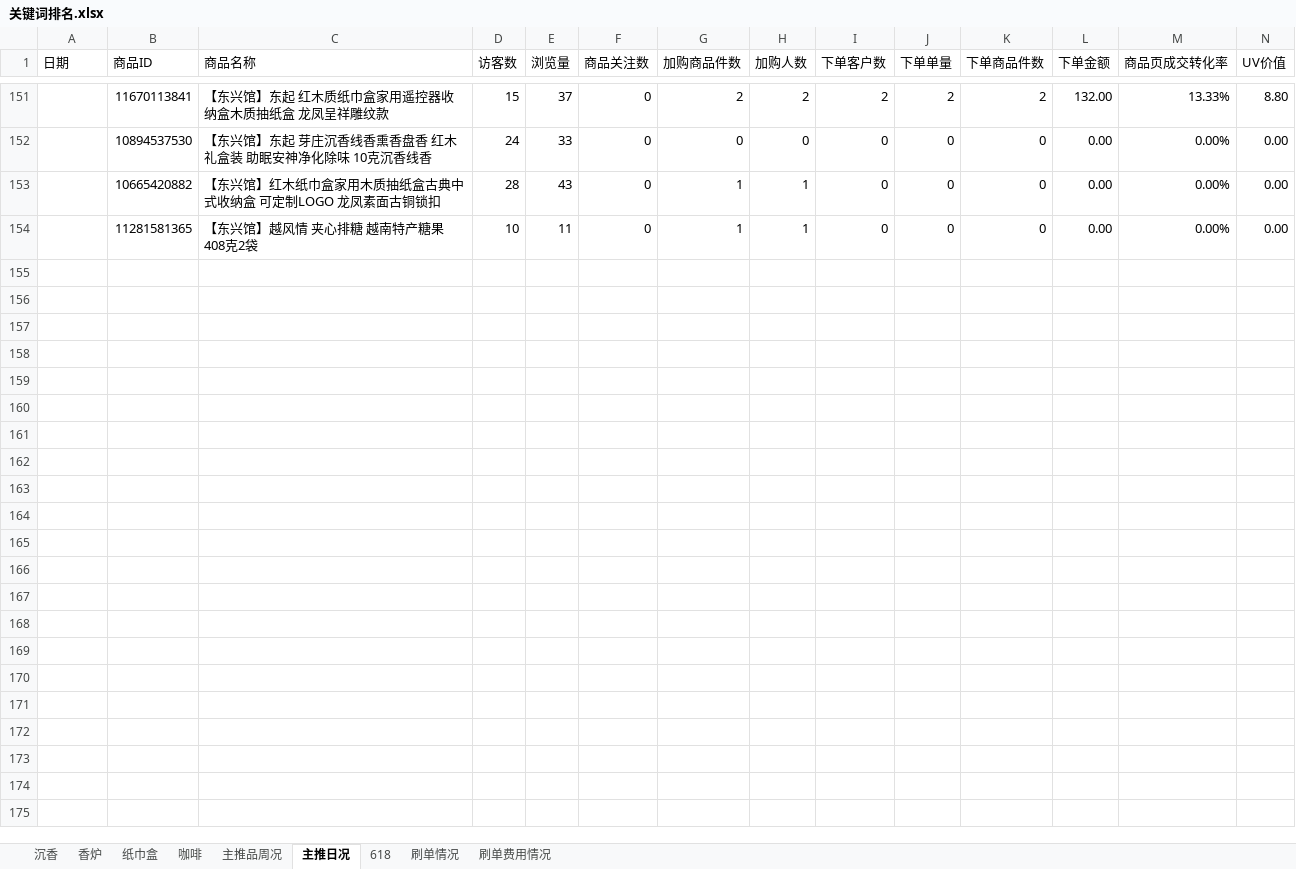
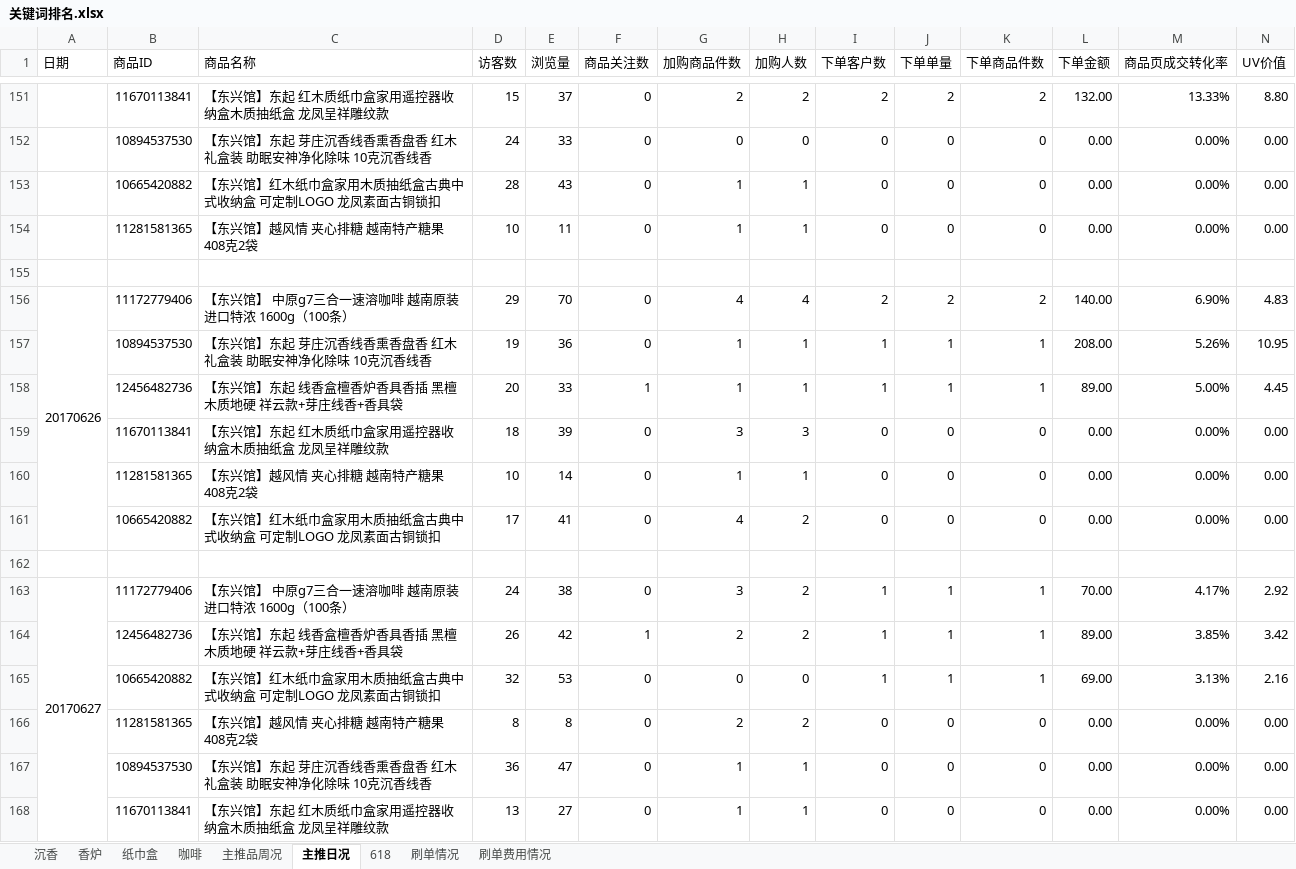
Before and after one commit to tianshiaimili/MyMind, an Excel workbook: 东兴馆店铺运营/沉香线香2017/关键词统计/关键词排名.xlsx, sheet 主推日况, drawn as a sheet; only a part is shown, gaps mark what is left out; values as stored, in another font and other column widths than the file's, no cell formats; conditional formats not drawn; rows hold the shown columns only; the diff names each change by its address in the sheet, - before the commit and + after, or states it on an @@ line.

```diff
--- a/东兴馆店铺运营/沉香线香2017/关键词统计/关键词排名.xlsx (sheet 主推日况)
+++ b/东兴馆店铺运营/沉香线香2017/关键词统计/关键词排名.xlsx (sheet 主推日况)
+row 155: (empty)
+row 156: 20170626 | 11172779406 | 【东兴馆】 中原g7三合一速溶咖啡 越南原装进口特浓 1600g（100条） | 29 | 70 | 0 | 4 | 4 | 2 | 2 | 2 | 140.00 | 6.90% | 4.83
+row 157:  | 10894537530 | 【东兴馆】东起 芽庄沉香线香熏香盘香 红木礼盒装 助眠安神净化除味 10克沉香线香 | 19 | 36 | 0 | 1 | 1 | 1 | 1 | 1 | 208.00 | 5.26% | 10.95
+row 158:  | 12456482736 | 【东兴馆】东起 线香盒檀香炉香具香插 黑檀木质地硬 祥云款+芽庄线香+香具袋 | 20 | 33 | 1 | 1 | 1 | 1 | 1 | 1 | 89.00 | 5.00% | 4.45
+row 159:  | 11670113841 | 【东兴馆】东起 红木质纸巾盒家用遥控器收纳盒木质抽纸盒 龙凤呈祥雕纹款 | 18 | 39 | 0 | 3 | 3 | 0 | 0 | 0 | 0.00 | 0.00% | 0.00
+row 160:  | 11281581365 | 【东兴馆】越风情 夹心排糖 越南特产糖果 408克2袋 | 10 | 14 | 0 | 1 | 1 | 0 | 0 | 0 | 0.00 | 0.00% | 0.00
+row 161:  | 10665420882 | 【东兴馆】红木纸巾盒家用木质抽纸盒古典中式收纳盒 可定制LOGO 龙凤素面古铜锁扣 | 17 | 41 | 0 | 4 | 2 | 0 | 0 | 0 | 0.00 | 0.00% | 0.00
+row 162: (empty)
+row 163: 20170627 | 11172779406 | 【东兴馆】 中原g7三合一速溶咖啡 越南原装进口特浓 1600g（100条） | 24 | 38 | 0 | 3 | 2 | 1 | 1 | 1 | 70.00 | 4.17% | 2.92
+row 164:  | 12456482736 | 【东兴馆】东起 线香盒檀香炉香具香插 黑檀木质地硬 祥云款+芽庄线香+香具袋 | 26 | 42 | 1 | 2 | 2 | 1 | 1 | 1 | 89.00 | 3.85% | 3.42
+row 165:  | 10665420882 | 【东兴馆】红木纸巾盒家用木质抽纸盒古典中式收纳盒 可定制LOGO 龙凤素面古铜锁扣 | 32 | 53 | 0 | 0 | 0 | 1 | 1 | 1 | 69.00 | 3.13% | 2.16
+row 166:  | 11281581365 | 【东兴馆】越风情 夹心排糖 越南特产糖果 408克2袋 | 8 | 8 | 0 | 2 | 2 | 0 | 0 | 0 | 0.00 | 0.00% | 0.00
+row 167:  | 10894537530 | 【东兴馆】东起 芽庄沉香线香熏香盘香 红木礼盒装 助眠安神净化除味 10克沉香线香 | 36 | 47 | 0 | 1 | 1 | 0 | 0 | 0 | 0.00 | 0.00% | 0.00
+row 168:  | 11670113841 | 【东兴馆】东起 红木质纸巾盒家用遥控器收纳盒木质抽纸盒 龙凤呈祥雕纹款 | 13 | 27 | 0 | 1 | 1 | 0 | 0 | 0 | 0.00 | 0.00% | 0.00
```
Also changed, not shown: sheet 主推品周况, sheet 香炉, sheet 纸巾盒, sheet 沉香, cell formats, 2 other files.
